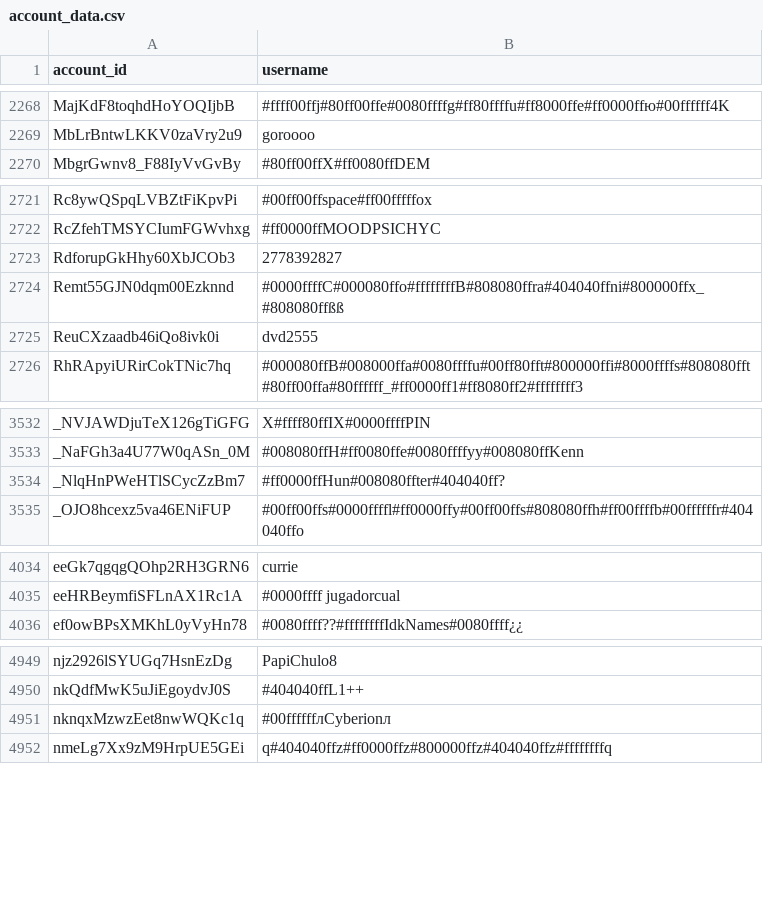
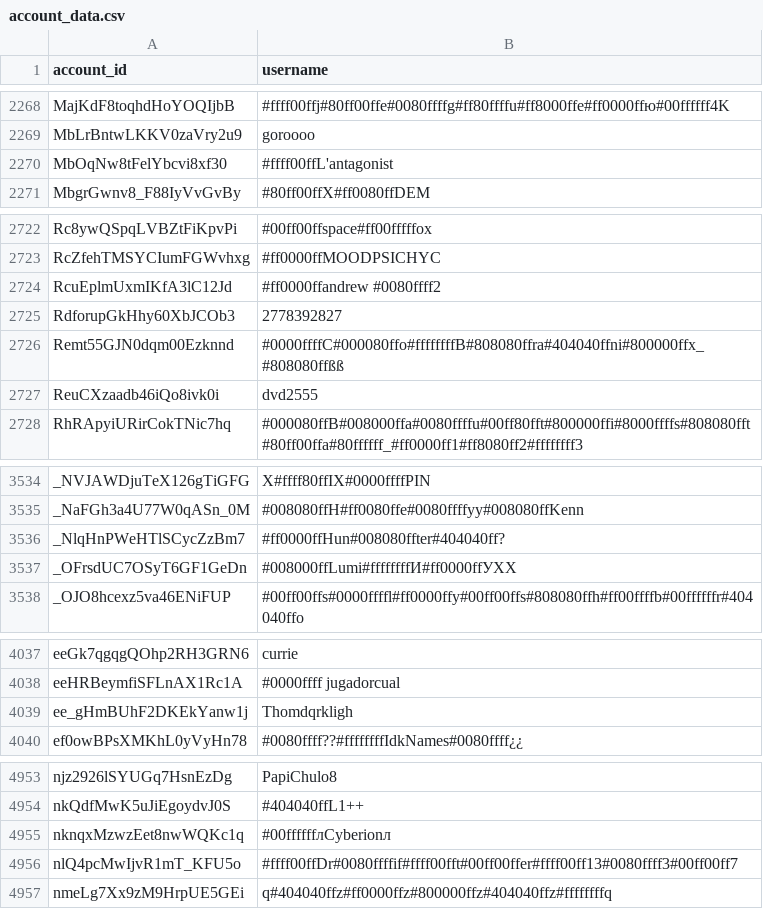
Before and after one commit to pewpewlive/ppl-data, a CSV file: account_data.csv, drawn as a sheet; only a part is shown, gaps mark what is left out; the diff covers the shown part only.

Commit message:
Roll new data computed at Tue, 17 Feb 2026 00:01:21 UTC

```diff
--- a/account_data.csv
+++ b/account_data.csv
@@ -2269,2 +2269,3 @@ MajKdF8toqhdHoYOQIjbB,#ffff00ffj#80ff00ffe#0080ffffg#ff80ffffu#ff8000ffe#ff0000f
 MbLrBntwLKKV0zaVry2u9,goroooo
+MbOqNw8tFelYbcvi8xf30,#ffff00ffL'antagonist
 MbgrGwnv8_F88IyVvGvBy,#80ff00ffX#ff0080ffDEM
@@ -2722,2 +2723,3 @@ Rc8ywQSpqLVBZtFiKpvPi,#00ff00ffspace#ff00fffffox
 RcZfehTMSYCIumFGWvhxg,#ff0000ffMOODPSICHYC
+RcuEplmUxmIKfA3lC12Jd,#ff0000ffandrew #0080ffff2
 RdforupGkHhy60XbJCOb3,2778392827
@@ -3534,2 +3536,3 @@ _NaFGh3a4U77W0qASn_0M,#008080ffH#ff0080ffe#0080ffffyy#008080ffKenn
 _NlqHnPWeHTlSCycZzBm7,#ff0000ffHun#008080ffter#404040ff?
+_OFrsdUC7OSyT6GF1GeDn,#008000ffLumi#ffffffffИ#ff0000ffУХХ
 _OJO8hcexz5va46ENiFUP,#00ff00ffs#0000ffffl#ff0000ffy#00ff00ffs#808080ffh#ff00ffffb#00ffffffr#404040ffo
@@ -4035,2 +4038,3 @@ eeGk7qgqgQOhp2RH3GRN6,currie
 eeHRBeymfiSFLnAX1Rc1A,#0000ffff jugadorcual
+ee_gHmBUhF2DKEkYanw1j,Thomdqrkligh
 ef0owBPsXMKhL0yVyHn78,#0080ffff??#ffffffffIdkNames#0080ffff¿¿
@@ -4951,2 +4955,3 @@ nkQdfMwK5uJiEgoydvJ0S,#404040ffL1++
 nknqxMzwzEet8nwWQKc1q,#00ffffffлCyberionл
+nlQ4pcMwIjvR1mT_KFU5o,#ffff00ffDr#0080ffffif#ffff00fft#00ff00ffer#ffff00ff13#0080ffff3#00ff00ff7
 nmeLg7Xx9zM9HrpUE5GEi,q#404040ffz#ff0000ffz#800000ffz#404040ffz#ffffffffq
```
Also changed, not shown: 2 edited cells elsewhere in this file.
